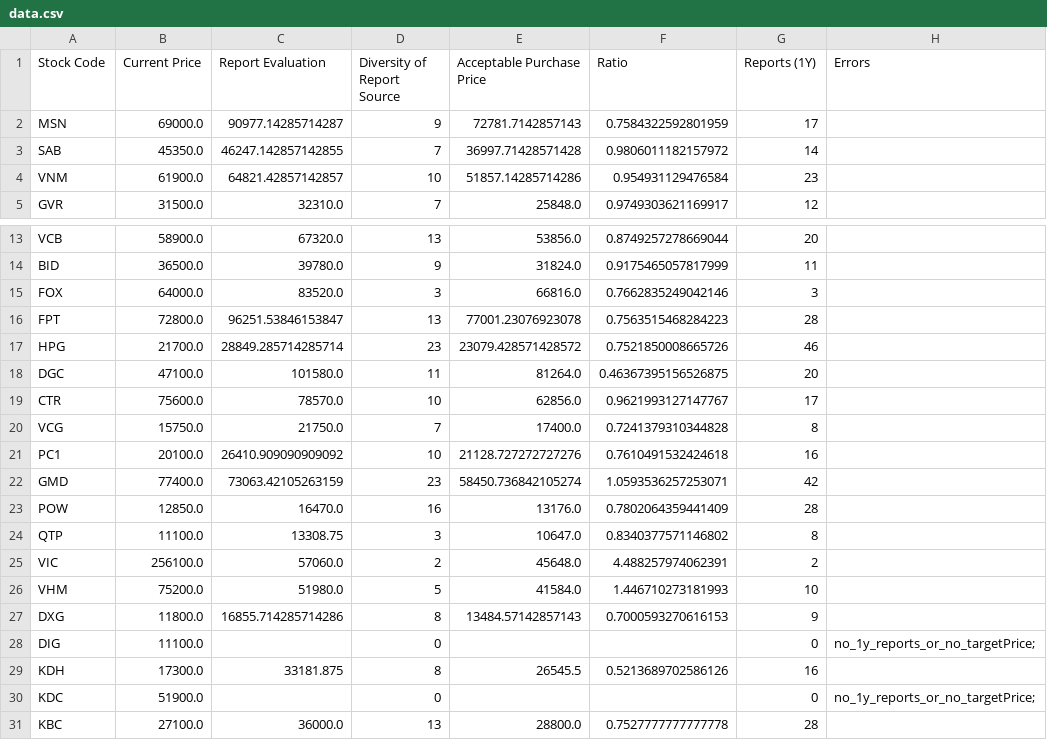
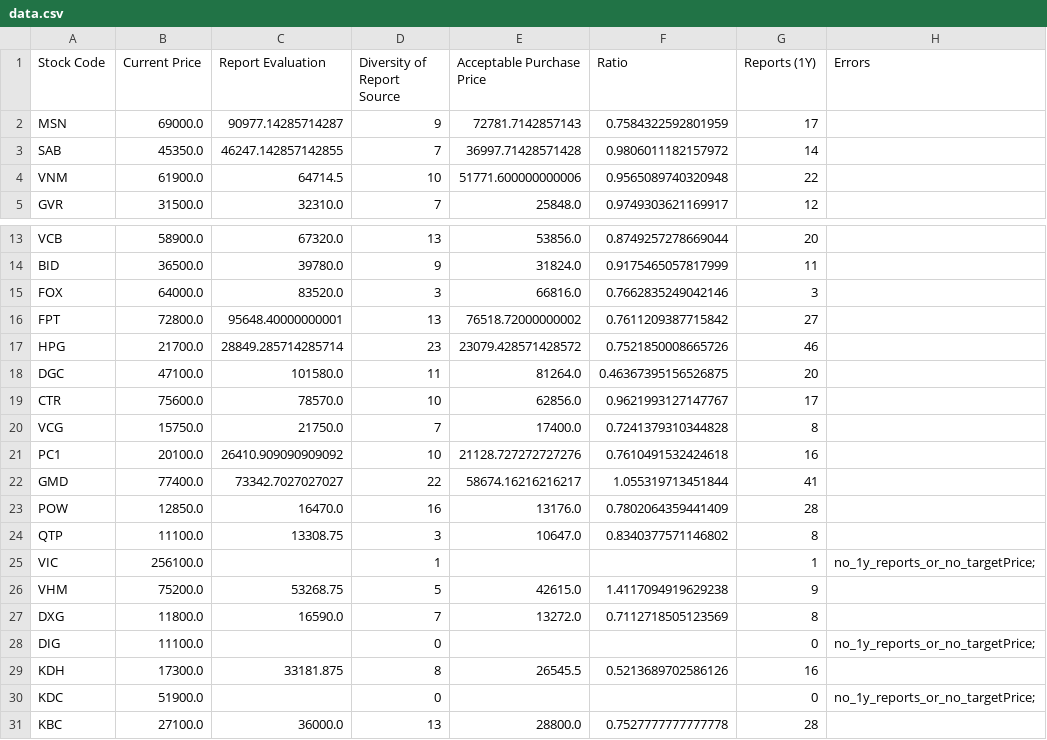
Before and after one commit to hungnd-x/stock-portfolio-daily, a CSV file: docs/data.csv, drawn as a sheet; only a part is shown, gaps mark what is left out.

```diff
--- a/docs/data.csv
+++ b/docs/data.csv
@@ -3,3 +3,3 @@ MSN,69000.0,90977.14285714287,9,72781.7142857143,0.7584322592801959,17,
 SAB,45350.0,46247.142857142855,7,36997.71428571428,0.9806011182157972,14,
-VNM,61900.0,64821.42857142857,10,51857.14285714286,0.954931129476584,23,
+VNM,61900.0,64714.5,10,51771.600000000006,0.9565089740320948,22,
 GVR,31500.0,32310.0,7,25848.0,0.9749303621169917,12,
@@ -15,3 +15,3 @@ BID,36500.0,39780.0,9,31824.0,0.9175465057817999,11,
 FOX,64000.0,83520.0,3,66816.0,0.7662835249042146,3,
-FPT,72800.0,96251.53846153847,13,77001.23076923078,0.7563515468284223,28,
+FPT,72800.0,95648.40000000001,13,76518.72000000002,0.7611209387715842,27,
 HPG,21700.0,28849.285714285714,23,23079.428571428572,0.7521850008665726,46,
@@ -21,8 +21,8 @@ VCG,15750.0,21750.0,7,17400.0,0.7241379310344828,8,
 PC1,20100.0,26410.909090909092,10,21128.727272727276,0.7610491532424618,16,
-GMD,77400.0,73063.42105263159,23,58450.736842105274,1.0593536257253071,42,
+GMD,77400.0,73342.7027027027,22,58674.16216216217,1.055319713451844,41,
 POW,12850.0,16470.0,16,13176.0,0.7802064359441409,28,
 QTP,11100.0,13308.75,3,10647.0,0.8340377571146802,8,
-VIC,256100.0,57060.0,2,45648.0,4.488257974062391,2,
-VHM,75200.0,51980.0,5,41584.0,1.446710273181993,10,
-DXG,11800.0,16855.714285714286,8,13484.57142857143,0.7000593270616153,9,
+VIC,256100.0,,1,,,1,no_1y_reports_or_no_targetPrice;
+VHM,75200.0,53268.75,5,42615.0,1.4117094919629238,9,
+DXG,11800.0,16590.0,7,13272.0,0.7112718505123569,8,
 DIG,11100.0,,0,,,0,no_1y_reports_or_no_targetPrice;
```
Also changed, not shown: 1 other file.
